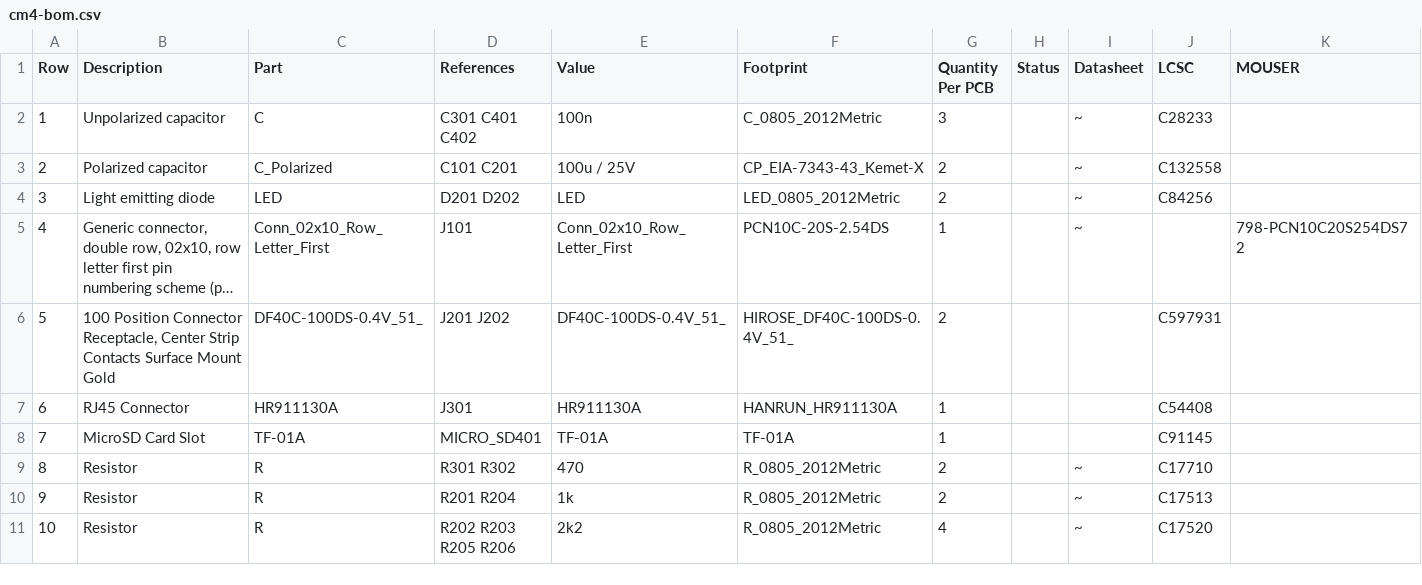
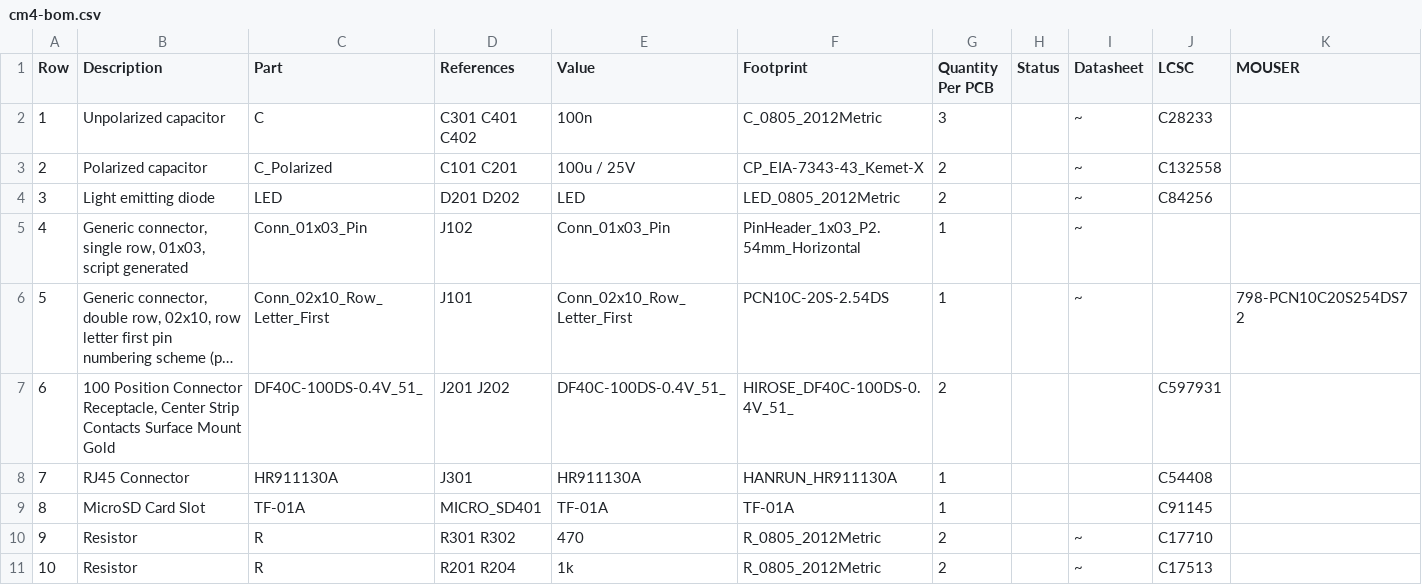
Before and after one commit to OE5XRX/RemoteStation, a CSV file: pcb/cm4/cm4-bom.csv, drawn as a sheet; only a part is shown; the shorter side is filled out with more unchanged rows; long unchanged cells end in …; addresses are those after the commit; rows hold the shown columns only; the diff names each change by its address in the sheet, - before the commit and + after, or states it on an @@ line.

```diff
--- a/pcb/cm4/cm4-bom.csv
+++ b/pcb/cm4/cm4-bom.csv
+row 5: 4 | Generic connector, single row, 01x03, script generated | Conn_01x03_Pin | J102 | Conn_01x03_Pin | PinHeader_1x03_P2.54mm_Horizontal | 1 |  | ~
@@ column A (Row) renumbered from row 6 down @@
```
Also changed, not shown: pcb/cm4/JLCPCB/cm4_cpl_jlc.csv, 36 other files.
